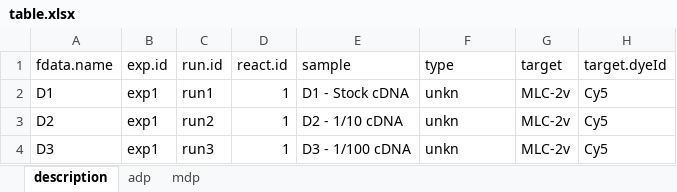
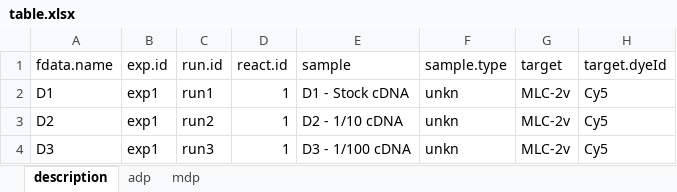
Before and after one commit to PCRuniversum/RDML, an Excel workbook: inst/extdata/from_tables/table.xlsx, sheet description, drawn as a sheet; values as stored, in another font and other column widths than the file's, no borders; the diff names each change by its address in the sheet, - before the commit and + after, or states it on an @@ line.

```diff
--- a/inst/extdata/from_tables/table.xlsx (sheet description)
+++ b/inst/extdata/from_tables/table.xlsx (sheet description)
-F1: type
+F1: sample.type
```
Also changed, not shown: 1 other file.
